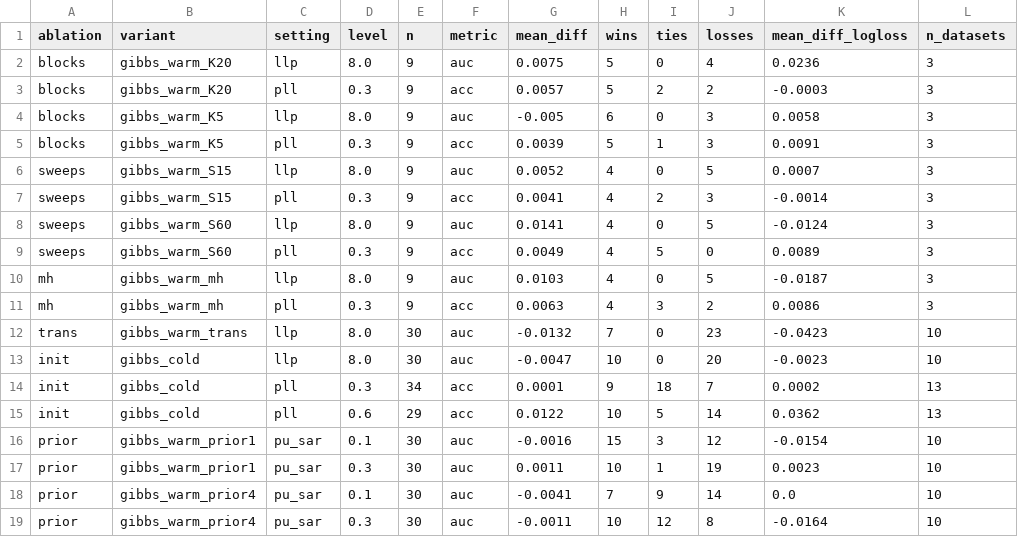
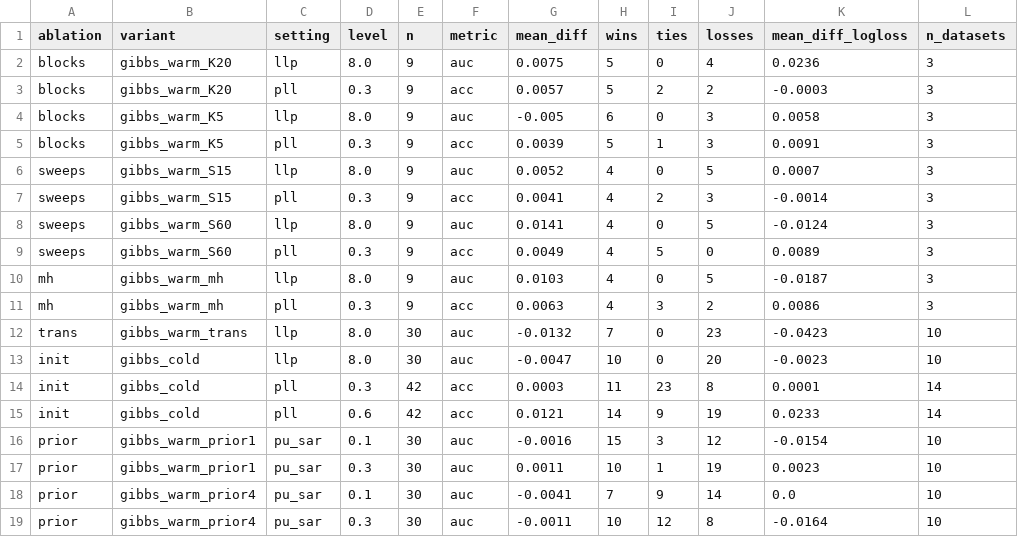
Before and after one commit to DRuanli/icgibbs, a CSV file: de-tai-moi/G8/results/ablation_summary.csv, drawn as a sheet.

```diff
--- a/de-tai-moi/G8/results/ablation_summary.csv
+++ b/de-tai-moi/G8/results/ablation_summary.csv
@@ -13,4 +13,4 @@ trans,gibbs_warm_trans,llp,8.0,30,auc,-0.0132,7,0,23,-0.0423,10
 init,gibbs_cold,llp,8.0,30,auc,-0.0047,10,0,20,-0.0023,10
-init,gibbs_cold,pll,0.3,34,acc,0.0001,9,18,7,0.0002,13
-init,gibbs_cold,pll,0.6,29,acc,0.0122,10,5,14,0.0362,13
+init,gibbs_cold,pll,0.3,42,acc,0.0003,11,23,8,0.0001,14
+init,gibbs_cold,pll,0.6,42,acc,0.0121,14,9,19,0.0233,14
 prior,gibbs_warm_prior1,pu_sar,0.1,30,auc,-0.0016,15,3,12,-0.0154,10
```
Also changed, not shown: de-tai-moi/G8/results/ablation_cells.csv, 37 other files.
